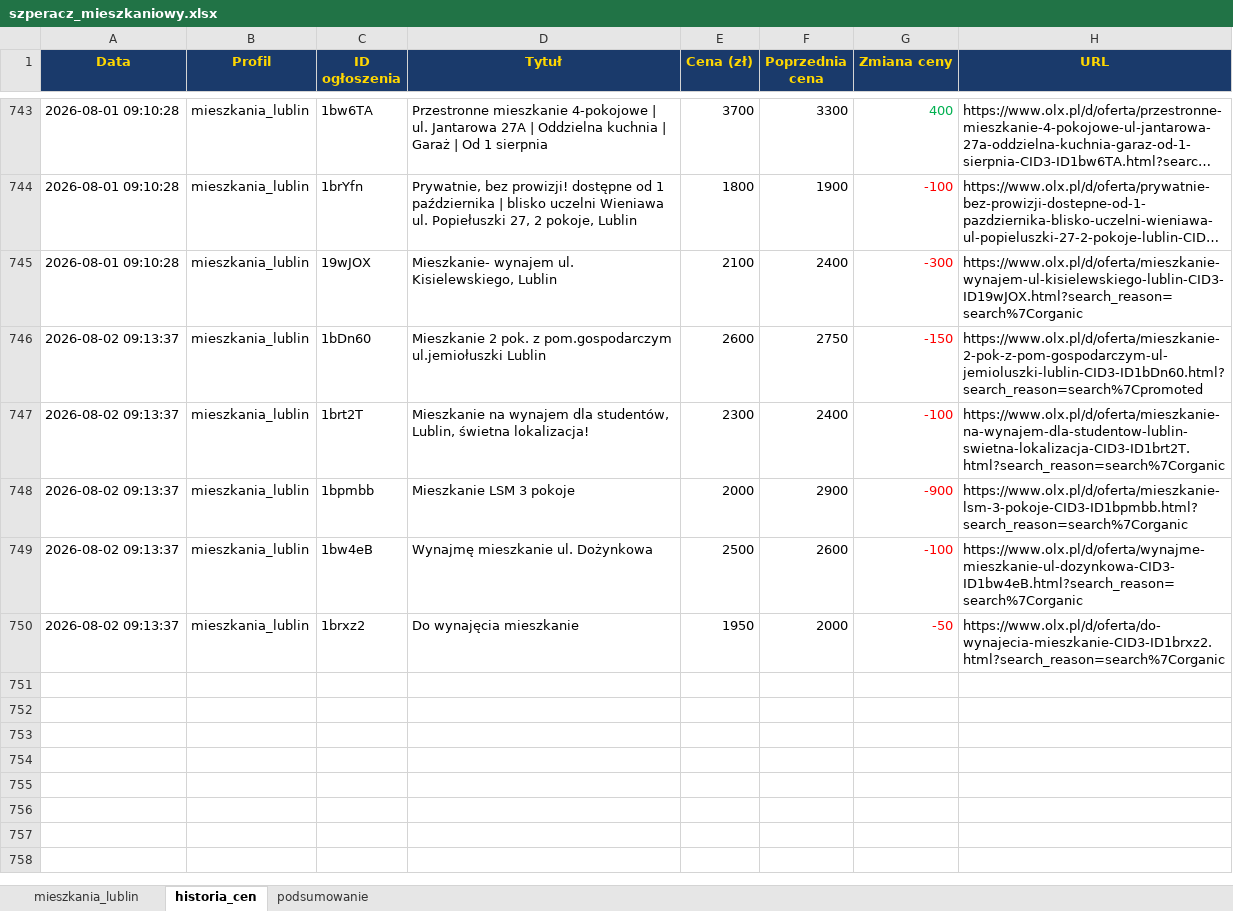
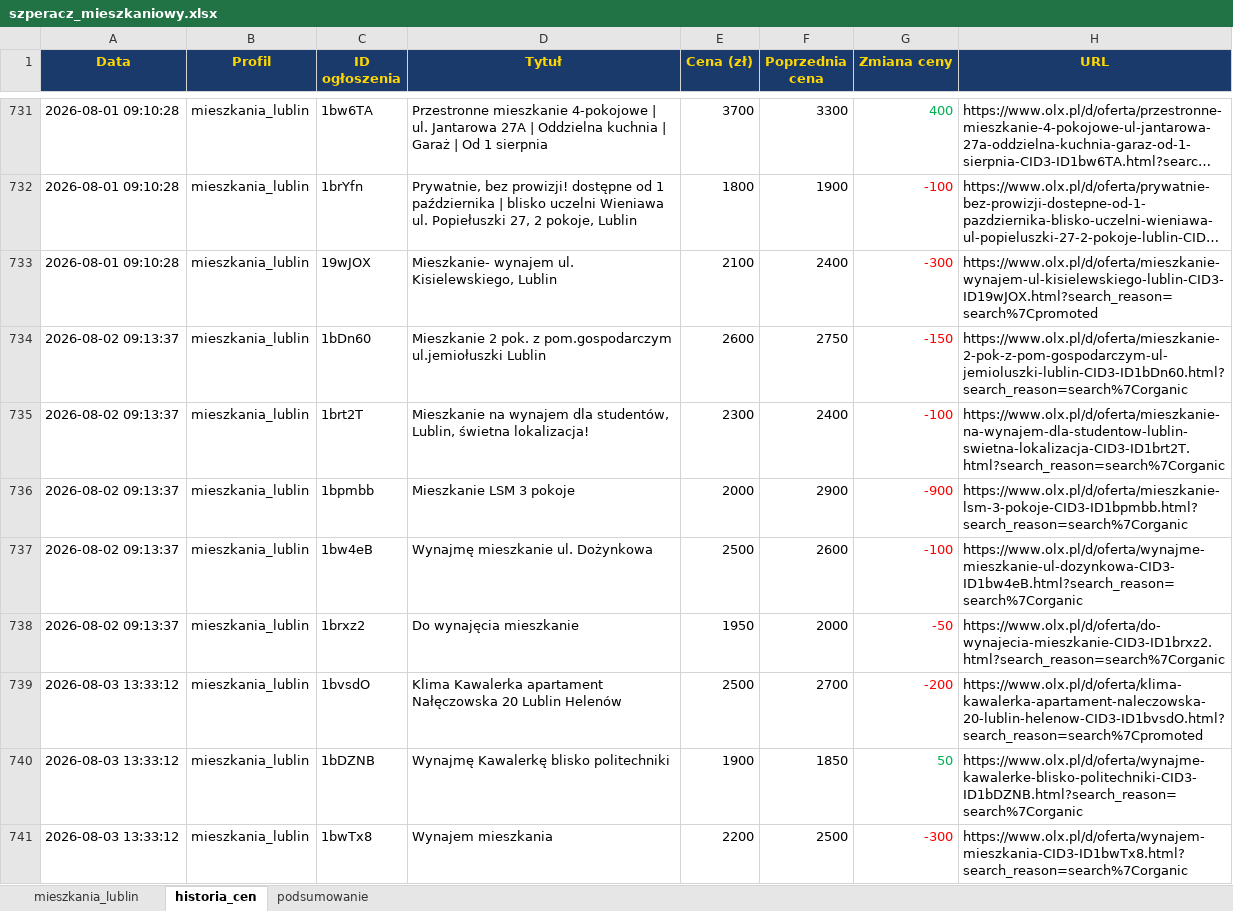
Before and after one commit to Bonaventura-EW/SZPERACZ-MIESZKANIOWY, an Excel workbook: data/szperacz_mieszkaniowy.xlsx, sheet historia_cen, drawn as a sheet; only a part is shown, gaps mark what is left out; long unchanged cells end in …; values as stored, in another font and other column widths than the file's, no borders; addresses are those after the commit; the diff covers the shown part only; the diff names each change by its address in the sheet, - before the commit and + after, or states it on an @@ line.

```diff
--- a/data/szperacz_mieszkaniowy.xlsx (sheet historia_cen)
+++ b/data/szperacz_mieszkaniowy.xlsx (sheet historia_cen)
-H733 (URL): https://www.olx.pl/d/oferta/mieszkanie-wynajem-ul-kisielewskiego-lublin-CID3-ID19wJOX.html?search_reason=search%7Corganic
+H733 (URL): https://www.olx.pl/d/oferta/mieszkanie-wynajem-ul-kisielewskiego-lublin-CID3-ID19wJOX.html?search_reason=search%7Cpromoted
-H734 (URL): https://www.olx.pl/d/oferta/mieszkanie-2-pok-z-pom-gospodarczym-ul-jemioluszki-lublin-CID3-ID1bDn60.html?search_reason=search%7Cpromoted
+H734 (URL): https://www.olx.pl/d/oferta/mieszkanie-2-pok-z-pom-gospodarczym-ul-jemioluszki-lublin-CID3-ID1bDn60.html?search_reason=search%7Corganic
+row 739: 2026-08-03 13:33:12 | mieszkania_lublin | 1bvsdO | Klima Kawalerka apartament Nałęczowska 20 Lublin Helenów | 2500 | 2700 | -200 | https://www.olx.pl/d/oferta/klima-kawalerka-apartament-naleczowska-20-lublin-helenow-CID3-ID1bvsdO.html?search_reason=search%7Cpromoted
+row 740: 2026-08-03 13:33:12 | mieszkania_lublin | 1bDZNB | Wynajmę Kawalerkę blisko politechniki | 1900 | 1850 | 50 | https://www.olx.pl/d/oferta/wynajme-kawalerke-blisko-politechniki-CID3-ID1bDZNB.html?search_reason=search%7Corganic
+row 741: 2026-08-03 13:33:12 | mieszkania_lublin | 1bwTx8 | Wynajem mieszkania | 2200 | 2500 | -300 | https://www.olx.pl/d/oferta/wynajem-mieszkania-CID3-ID1bwTx8.html?search_reason=search%7Corganic
```
Also changed, not shown: 14 added rows, 18 removed rows and 30 edited cells elsewhere in this sheet, sheet mieszkania_lublin, sheet podsumowanie, 4 other files.
